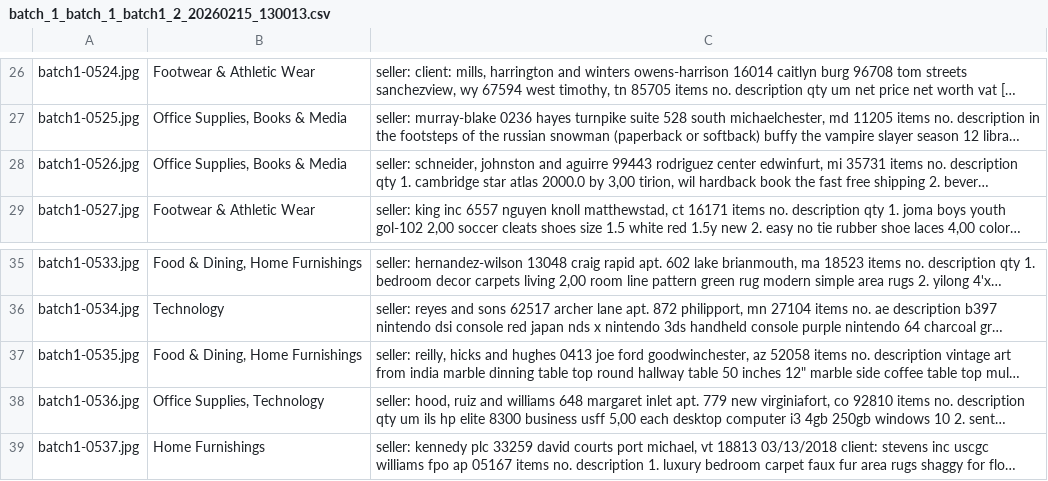
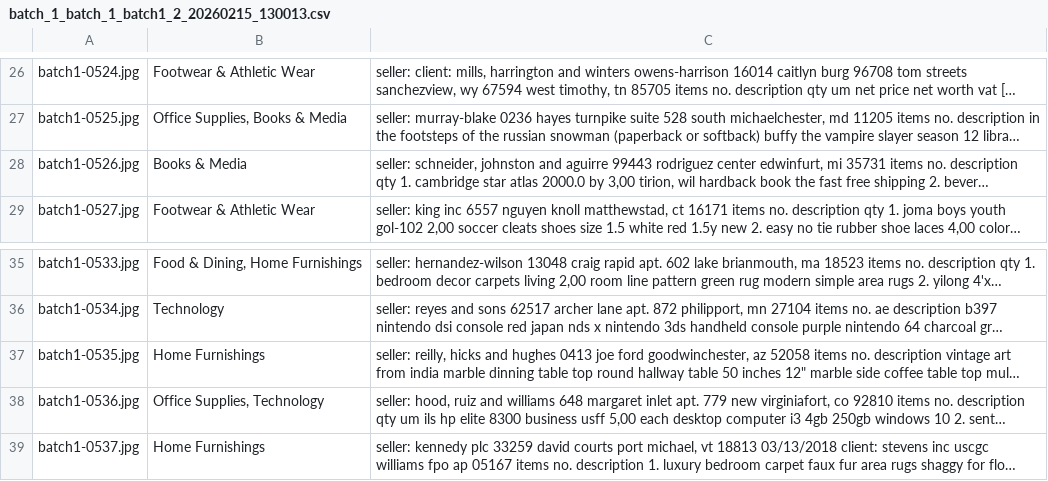
Before and after one commit to ayush-bhavsar/keyword-Labelling, a CSV file: results/batch_1_batch_1_batch1_2_20260215_130013.csv, drawn as a sheet; only a part is shown, gaps mark what is left out; long unchanged cells end in …; the diff names each change by its address in the sheet, - before the commit and + after, or states it on an @@ line.

Commit message:
descripancy of csv file solved

```diff
--- a/results/batch_1_batch_1_batch1_2_20260215_130013.csv
+++ b/results/batch_1_batch_1_batch1_2_20260215_130013.csv
-B28: Office Supplies, Books & Media
+B28: Books & Media
-B37: Food & Dining, Home Furnishings
+B37: Home Furnishings
```
